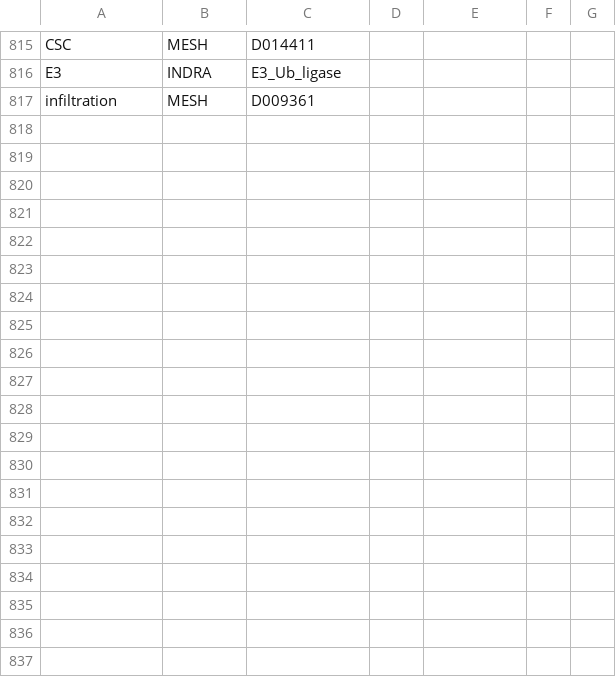
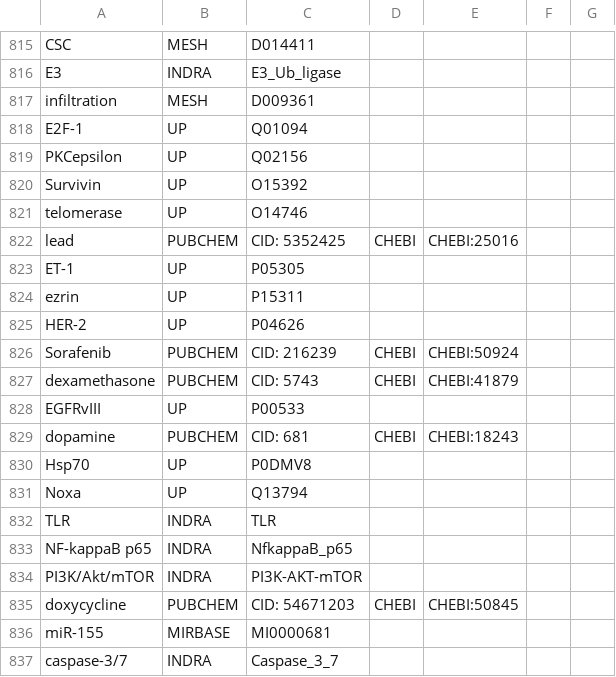
Before and after one commit to johnbachman/famplex, a CSV file: grounding_map.csv, drawn as a sheet; only a part is shown, gaps mark what is left out; the diff covers the shown part only.

Commit message:
Updates to grounding map for RAS32k

```diff
--- a/grounding_map.csv
+++ b/grounding_map.csv
@@ -817 +817,21 @@ E3,INDRA,E3_Ub_ligase,,,,
 infiltration,MESH,D009361,,,,
+E2F-1,UP,Q01094,,,,
+PKCepsilon,UP,Q02156,,,,
+Survivin,UP,O15392,,,,
+telomerase,UP,O14746,,,,
+lead,PUBCHEM,CID: 5352425,CHEBI,CHEBI:25016,,
+ET-1,UP,P05305,,,,
+ezrin,UP,P15311,,,,
+HER-2,UP,P04626,,,,
+Sorafenib,PUBCHEM,CID: 216239,CHEBI,CHEBI:50924,,
+dexamethasone,PUBCHEM,CID: 5743,CHEBI,CHEBI:41879,,
+EGFRvIII,UP,P00533,,,,
+dopamine,PUBCHEM,CID: 681,CHEBI,CHEBI:18243,,
+Hsp70,UP,P0DMV8,,,,
+Noxa,UP,Q13794,,,,
+TLR,INDRA,TLR,,,,
+NF-kappaB p65,INDRA,NfkappaB_p65,,,,
+PI3K/Akt/mTOR,INDRA,PI3K-AKT-mTOR,,,,
+doxycycline,PUBCHEM,CID: 54671203,CHEBI,CHEBI:50845,,
+miR-155,MIRBASE,MI0000681,,,,
+caspase-3/7,INDRA,Caspase_3_7,,,,
```
Also changed, not shown: 26 added rows elsewhere in this file.
